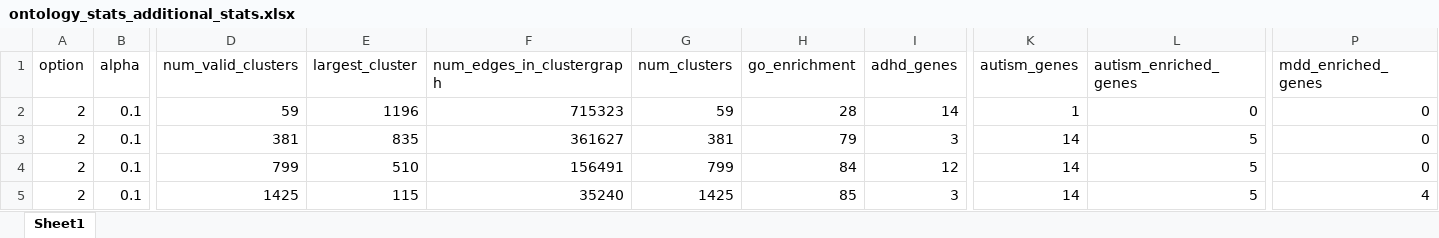
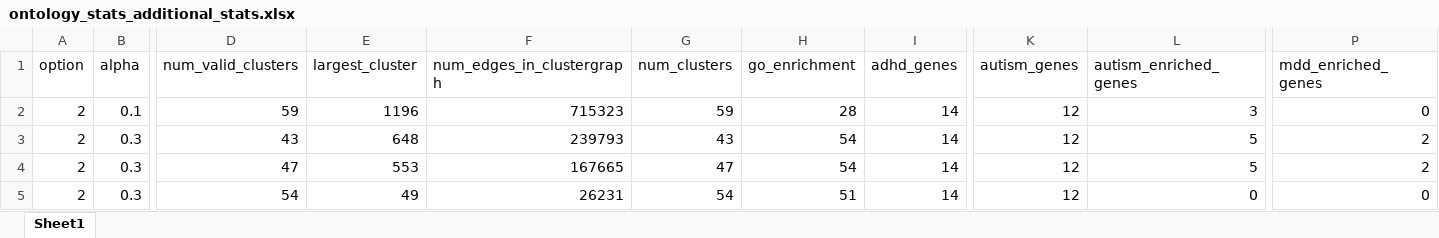
Before and after one commit to joreynajr/synapse_ontology, an Excel workbook: analyses/Histogram_ont/ontology_stats_additional_stats.xlsx, sheet Sheet1, drawn as a sheet; only a part is shown, gaps mark what is left out; values as stored, in another font and other column widths than the file's, no cell formats; removed rows and columns are numbered as before the commit, all else as after; rows hold the shown columns only; the diff covers the shown part only; the diff names each change by its address in the sheet, - before the commit and + after, or states it on an @@ line.

```diff
--- a/analyses/Histogram_ont/ontology_stats_additional_stats.xlsx (sheet Sheet1)
+++ b/analyses/Histogram_ont/ontology_stats_additional_stats.xlsx (sheet Sheet1)
-K2 (autism_genes): 1
+K2 (autism_genes): 12
-L2 (autism_enriched_genes): 0
+L2 (autism_enriched_genes): 3
-row 3: 2 | 0.1 | 381 | 835 | 361627 | 381 | 79 | 3 | 14 | 5 | 0
+row 3: 2 | 0.3 | 43 | 648 | 239793 | 43 | 54 | 14 | 12 | 5 | 2
-B4:B5 (alpha): 0.1
+B4:B5 (alpha): 0.3
-D4 (num_valid_clusters): 799
+D4 (num_valid_clusters): 47
-E4 (largest_cluster): 510
+E4 (largest_cluster): 553
-F4 (num_edges_in_clustergraph): 156491
+F4 (num_edges_in_clustergraph): 167665
-G4 (num_clusters): 799
+G4 (num_clusters): 47
-H4 (go_enrichment): 84
+H4 (go_enrichment): 54
-I4 (adhd_genes): 12
+I4 (adhd_genes): 14
-K4:K5 (autism_genes): 14
+K4:K5 (autism_genes): 12
-P4 (mdd_enriched_genes): 0
+P4 (mdd_enriched_genes): 2
-D5 (num_valid_clusters): 1425
+D5 (num_valid_clusters): 54
-E5 (largest_cluster): 115
+E5 (largest_cluster): 49
-F5 (num_edges_in_clustergraph): 35240
+F5 (num_edges_in_clustergraph): 26231
-G5 (num_clusters): 1425
+G5 (num_clusters): 54
-H5 (go_enrichment): 85
+H5 (go_enrichment): 51
-I5 (adhd_genes): 3
+I5 (adhd_genes): 14
-L5 (autism_enriched_genes): 5
+L5 (autism_enriched_genes): 0
-P5 (mdd_enriched_genes): 4
+P5 (mdd_enriched_genes): 0
```
Also changed, not shown: 11 added rows, 11 removed rows and 328 edited cells elsewhere in this sheet, cell formats, formulas that keep their value, 8 other files.
